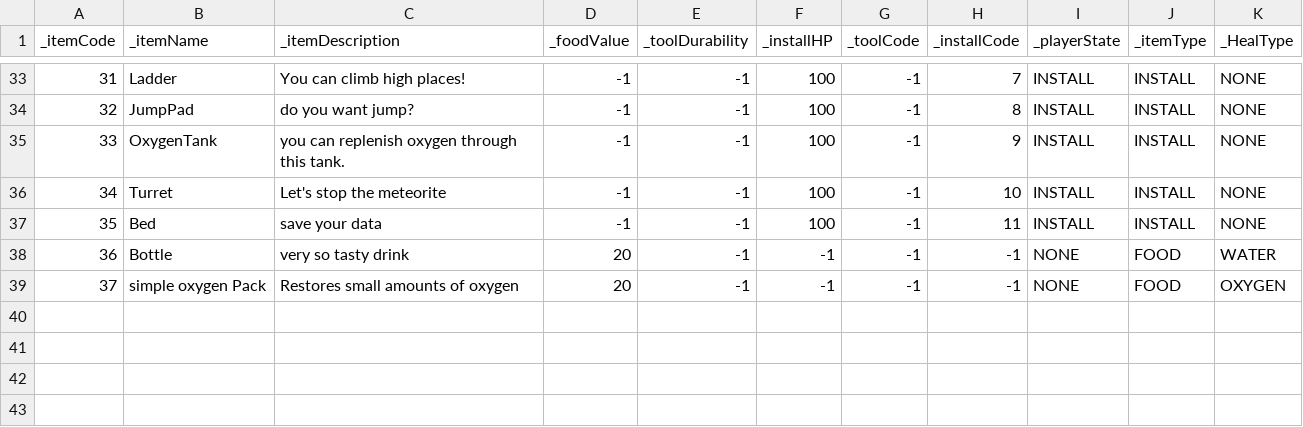
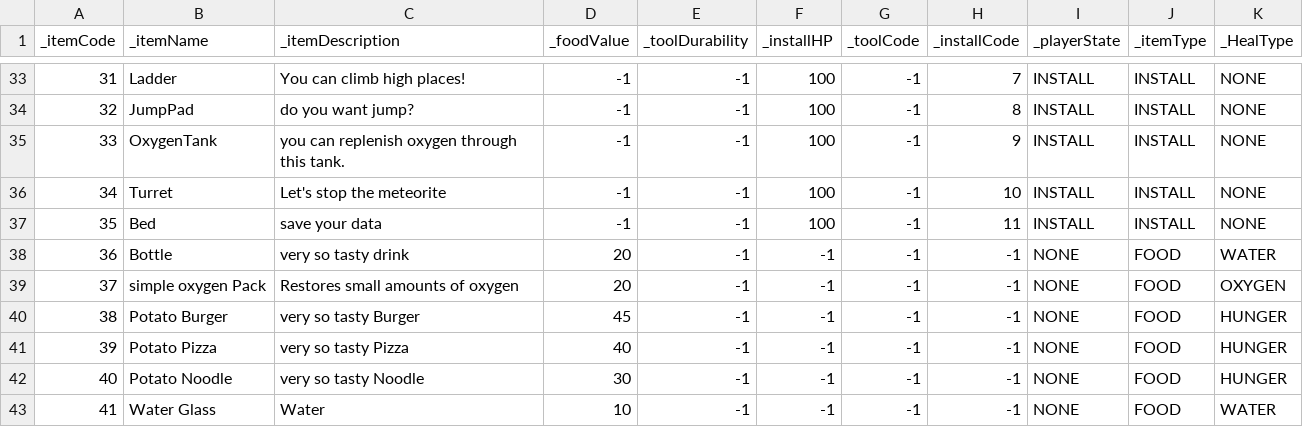
Before and after one commit to Newbie-Appealer/Space-Mayhem, a CSV file: Assets/Resources/ItemData.csv, drawn as a sheet; only a part is shown, gaps mark what is left out.

```diff
--- a/Assets/Resources/ItemData.csv
+++ b/Assets/Resources/ItemData.csv
@@ -39 +39,5 @@ _itemCode,_itemName,_itemDescription,_foodValue,_toolDurability,_installHP,_tool
 37,simple oxygen Pack,Restores small amounts of oxygen,20,-1,-1,-1,-1,NONE,FOOD,OXYGEN
+38,Potato Burger,very so tasty Burger,45,-1,-1,-1,-1,NONE,FOOD,HUNGER
+39,Potato Pizza,very so tasty Pizza,40,-1,-1,-1,-1,NONE,FOOD,HUNGER
+40,Potato Noodle,very so tasty Noodle,30,-1,-1,-1,-1,NONE,FOOD,HUNGER
+41,Water Glass,Water,10,-1,-1,-1,-1,NONE,FOOD,WATER
```
Also changed, not shown: Assets/Resources/RecipeData.csv, Assets/Resources/UnlockRecipeData.csv, 10 other files.
